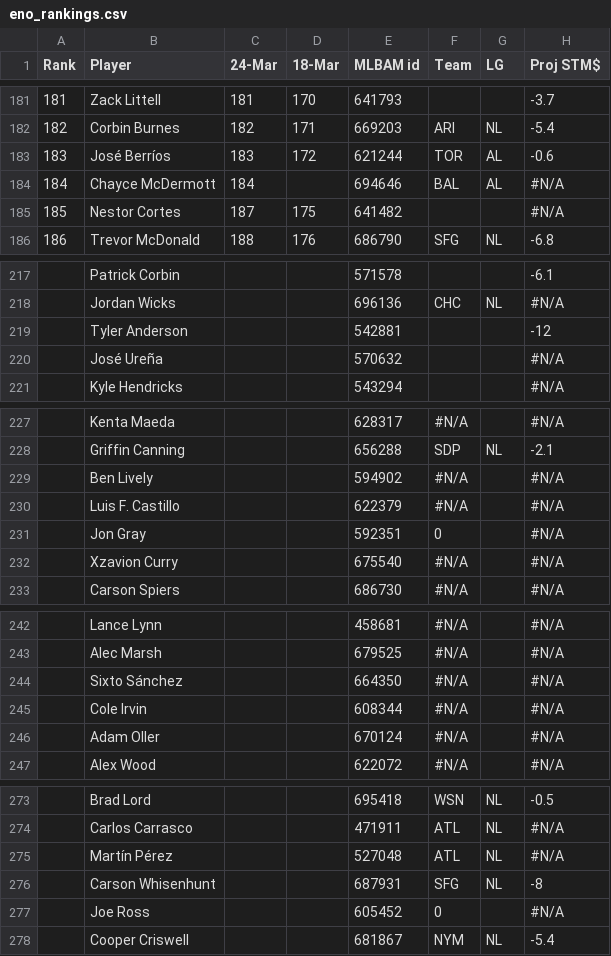
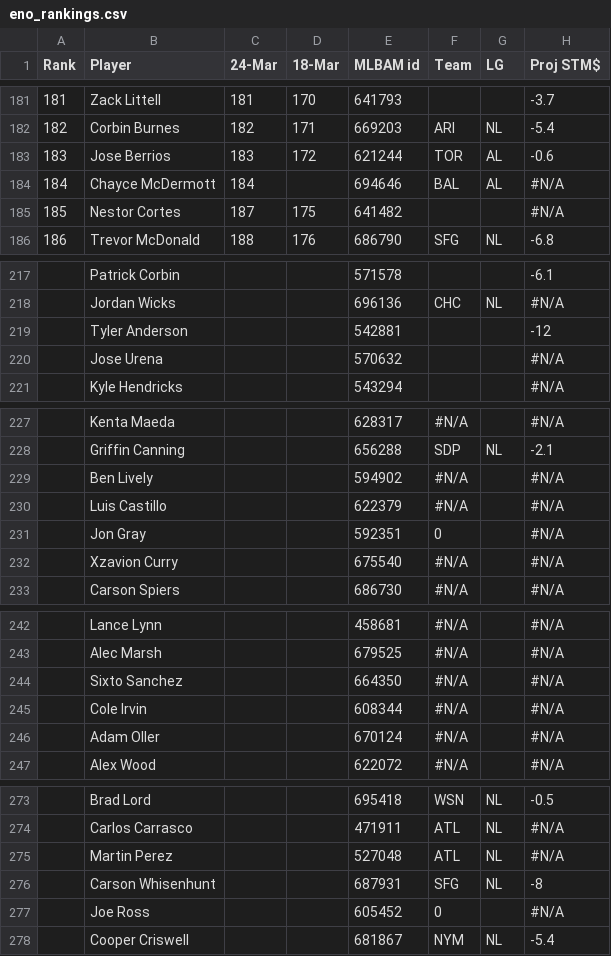
Before and after one commit to BenHeath0/fantasy-baseball-scripts, a CSV file: player_evaluation/input_data/eno_rankings.csv, drawn as a sheet; only a part is shown, gaps mark what is left out; the diff covers the shown part only; the diff names each change by its address in the sheet, - before the commit and + after, or states it on an @@ line.

```diff
--- a/player_evaluation/input_data/eno_rankings.csv
+++ b/player_evaluation/input_data/eno_rankings.csv
-B183 (Player): José Berríos
+B183 (Player): Jose Berrios
-B220 (Player): José Ureña
+B220 (Player): Jose Urena
-B230 (Player): Luis F. Castillo
+B230 (Player): Luis Castillo
-B244 (Player): Sixto Sánchez
+B244 (Player): Sixto Sanchez
-B275 (Player): Martín Pérez
+B275 (Player): Martin Perez
```
Also changed, not shown: 13 edited cells elsewhere in this file, 4 other files.
